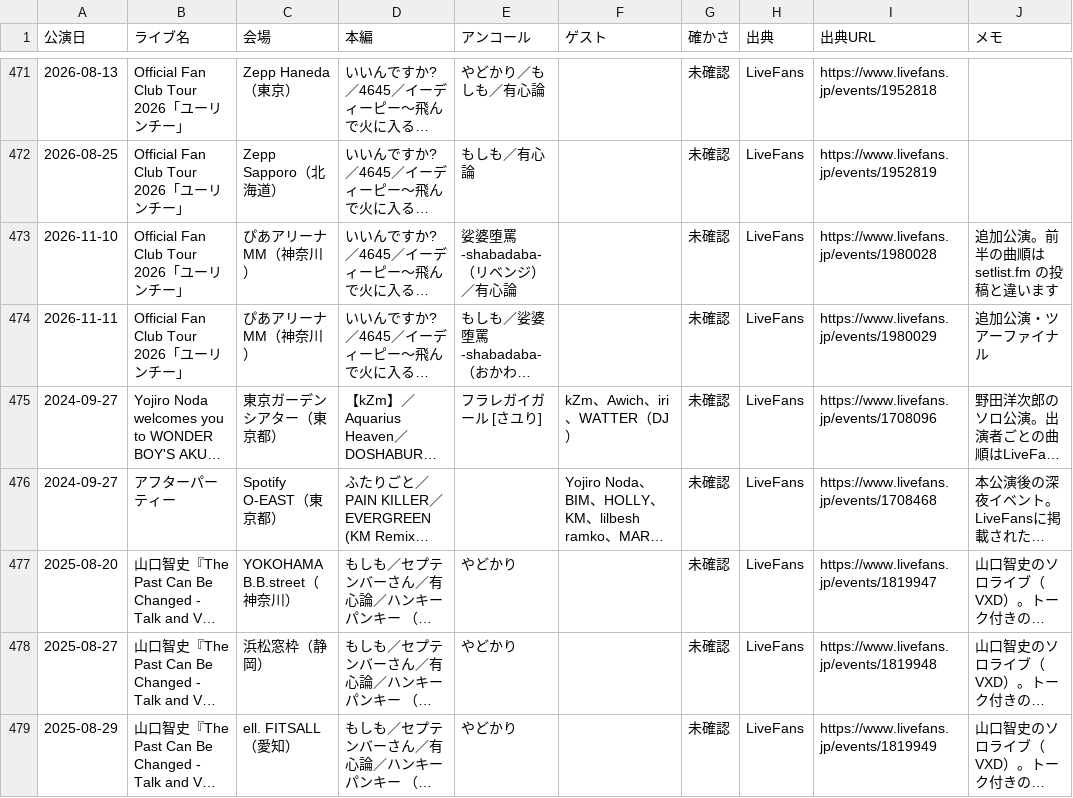
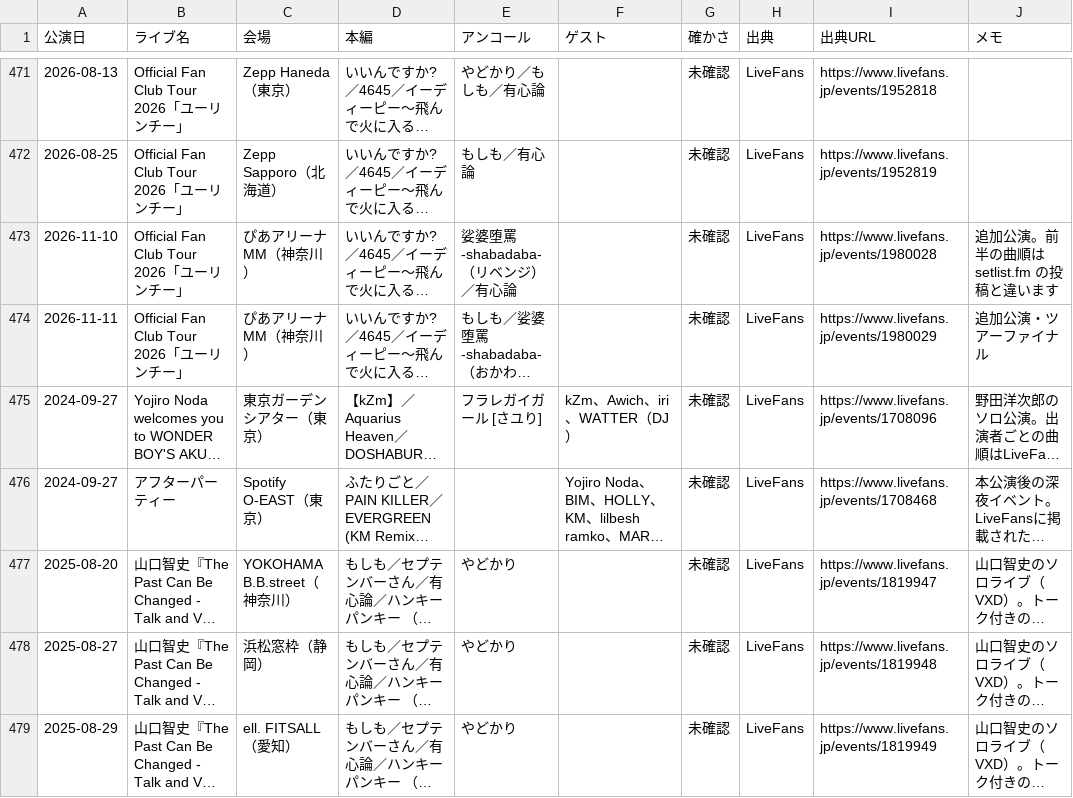
Before and after one commit to radwimps-archive/radwimps-interview-index, a CSV file: data/setlists.csv, drawn as a sheet; only a part is shown, gaps mark what is left out; long unchanged cells end in …; the diff names each change by its address in the sheet, - before the commit and + after, or states it on an @@ line.

```diff
--- a/data/setlists.csv
+++ b/data/setlists.csv
-C475 (会場): 東京ガーデンシアター（東京都）
+C475 (会場): 東京ガーデンシアター（東京）
-C476 (会場): Spotify O-EAST（東京都）
+C476 (会場): Spotify O-EAST（東京）
```
Also changed, not shown: data/articles.csv, data/history.csv, 10 other files.
